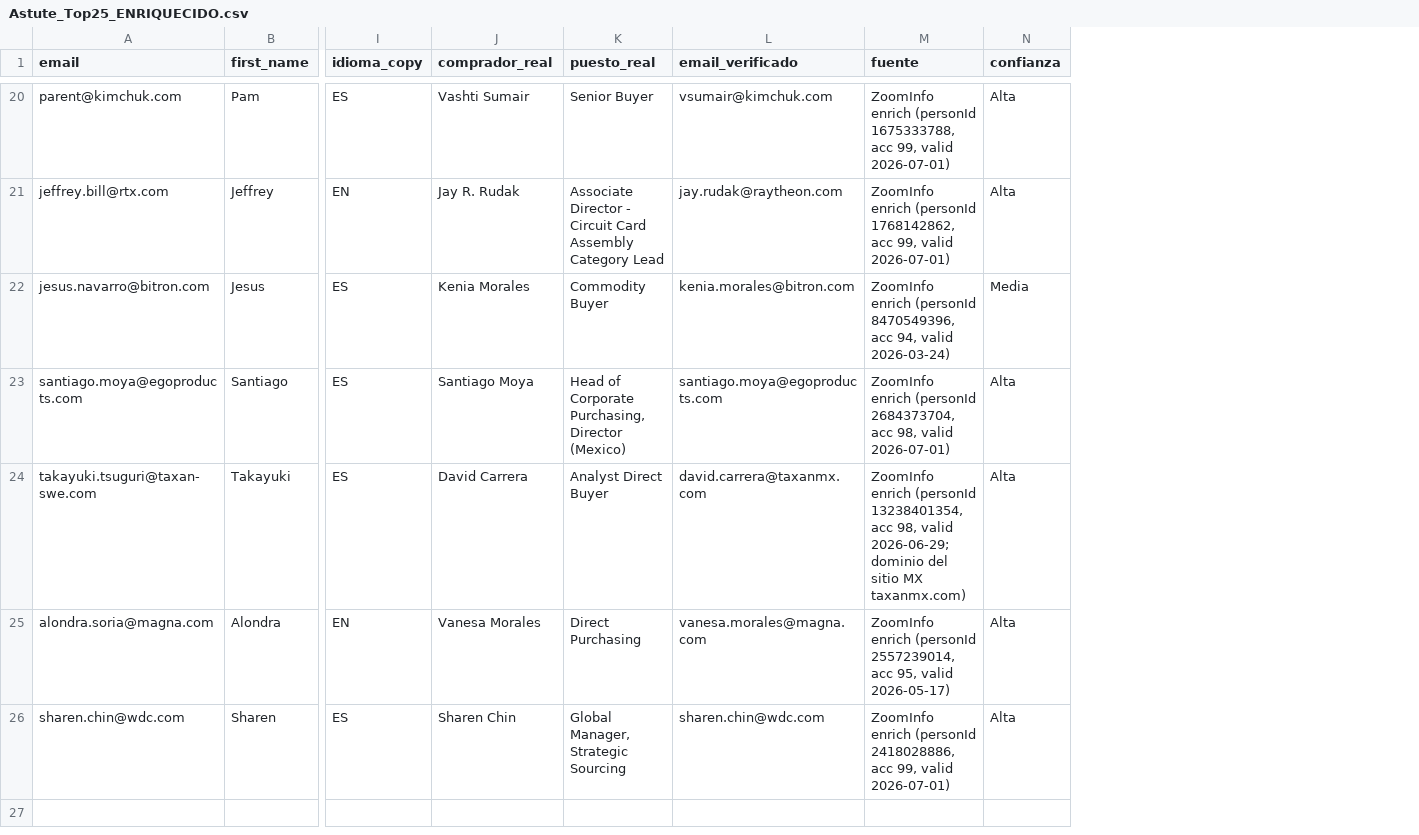
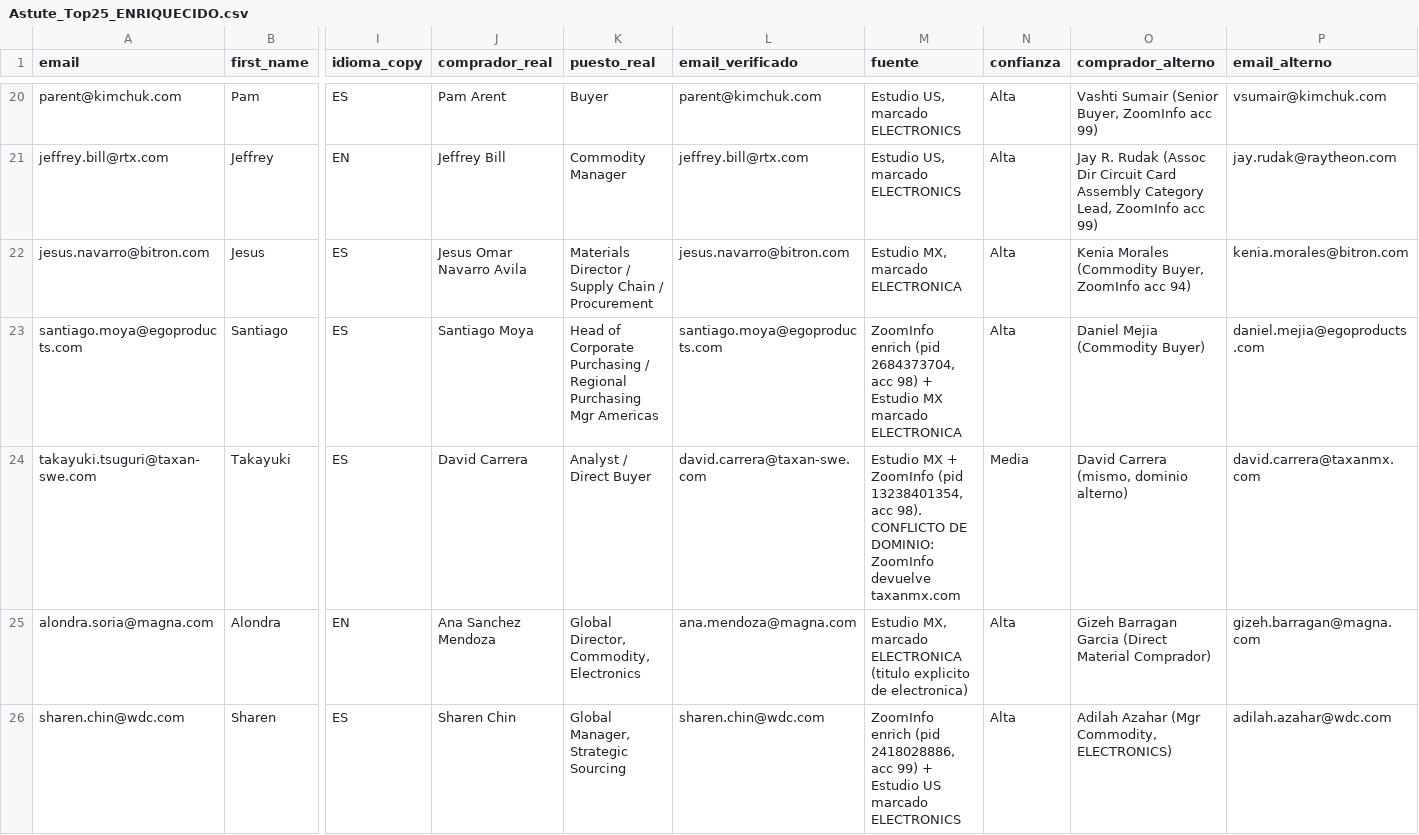
Before and after one commit to carlosmoreno793508/Cosas-Carlos, a CSV file: GrowProkure/04-GoToMarket/Astute_Top25_ENRIQUECIDO.csv, drawn as a sheet; only a part is shown, gaps mark what is left out; the diff covers the shown part only; the diff names each change by its address in the sheet, - before the commit and + after, or states it on an @@ line.

```diff
--- a/GrowProkure/04-GoToMarket/Astute_Top25_ENRIQUECIDO.csv
+++ b/GrowProkure/04-GoToMarket/Astute_Top25_ENRIQUECIDO.csv
+column O (comprador_alterno), rows 20-26: Vashti Sumair (Senior Buyer, ZoomInfo acc 99) | Jay R. Rudak (Assoc Dir Circuit Card Assembly Category Lead, ZoomInfo acc 99) | Kenia Morales (Commodity Buyer, ZoomInfo acc 94) | Daniel Mejia (Commodity Buyer) | David Carrera (mismo, dominio alterno) | Gizeh Barragan Garcia (Direct Material Comprador) | Adilah Azahar (Mgr Commodity, ELECTRONICS)
+column P (email_alterno), rows 20-26: vsumair@kimchuk.com | jay.rudak@raytheon.com | kenia.morales@bitron.com | daniel.mejia@egoproducts.com | david.carrera@taxanmx.com | gizeh.barragan@magna.com | adilah.azahar@wdc.com
-J20 (comprador_real): Vashti Sumair
+J20 (comprador_real): Pam Arent
-K20 (puesto_real): Senior Buyer
+K20 (puesto_real): Buyer
-L20 (email_verificado): vsumair@kimchuk.com
+L20 (email_verificado): parent@kimchuk.com
-M20 (fuente): ZoomInfo enrich (personId 1675333788, acc 99, valid 2026-07-01)
+M20 (fuente): Estudio US, marcado ELECTRONICS
-J21 (comprador_real): Jay R. Rudak
+J21 (comprador_real): Jeffrey Bill
-K21 (puesto_real): Associate Director - Circuit Card Assembly Category Lead
+K21 (puesto_real): Commodity Manager
-L21 (email_verificado): jay.rudak@raytheon.com
+L21 (email_verificado): jeffrey.bill@rtx.com
-M21 (fuente): ZoomInfo enrich (personId 1768142862, acc 99, valid 2026-07-01)
+M21 (fuente): Estudio US, marcado ELECTRONICS
-J22 (comprador_real): Kenia Morales
+J22 (comprador_real): Jesus Omar Navarro Avila
-K22 (puesto_real): Commodity Buyer
+K22 (puesto_real): Materials Director / Supply Chain / Procurement
-L22 (email_verificado): kenia.morales@bitron.com
+L22 (email_verificado): jesus.navarro@bitron.com
-M22 (fuente): ZoomInfo enrich (personId 8470549396, acc 94, valid 2026-03-24)
+M22 (fuente): Estudio MX, marcado ELECTRONICA
-N22 (confianza): Media
+N22 (confianza): Alta
-K23 (puesto_real): …of Corporate Purchasing, Director (Mexico)
+K23 (puesto_real): …of Corporate Purchasing / Regional Purchasing Mgr Americas
-M23 (fuente): ZoomInfo enrich (personId 2684373704, acc 98, valid 2026-07-01)
+M23 (fuente): ZoomInfo enrich (pid 2684373704, acc 98) + Estudio MX marcado ELECTRONICA
-K24 (puesto_real): Analyst Direct Buyer
+K24 (puesto_real): Analyst / Direct Buyer
-L24 (email_verificado): david.carrera@taxanmx.com
+L24 (email_verificado): david.carrera@taxan-swe.com
-M24 (fuente): ZoomInfo enrich (personId 13238401354, acc 98, valid 2026-06-29; dominio del sitio MX taxanmx.com)
+M24 (fuente): Estudio MX + ZoomInfo (pid 13238401354, acc 98). CONFLICTO DE DOMINIO: ZoomInfo devuelve taxanmx.com
-N24 (confianza): Alta
+N24 (confianza): Media
-J25 (comprador_real): Vanesa Morales
+J25 (comprador_real): Ana Sanchez Mendoza
-K25 (puesto_real): Direct Purchasing
+K25 (puesto_real): Global Director, Commodity, Electronics
-L25 (email_verificado): vanesa.morales@magna.com
+L25 (email_verificado): ana.mendoza@magna.com
-M25 (fuente): ZoomInfo enrich (personId 2557239014, acc 95, valid 2026-05-17)
+M25 (fuente): Estudio MX, marcado ELECTRONICA (titulo explicito de electronica)
-M26 (fuente): ZoomInfo enrich (personId 2418028886, acc 99, valid 2026-07-01)
+M26 (fuente): ZoomInfo enrich (pid 2418028886, acc 99) + Estudio US marcado ELECTRONICS
```
Also changed, not shown: 59 edited cells elsewhere in this file.
